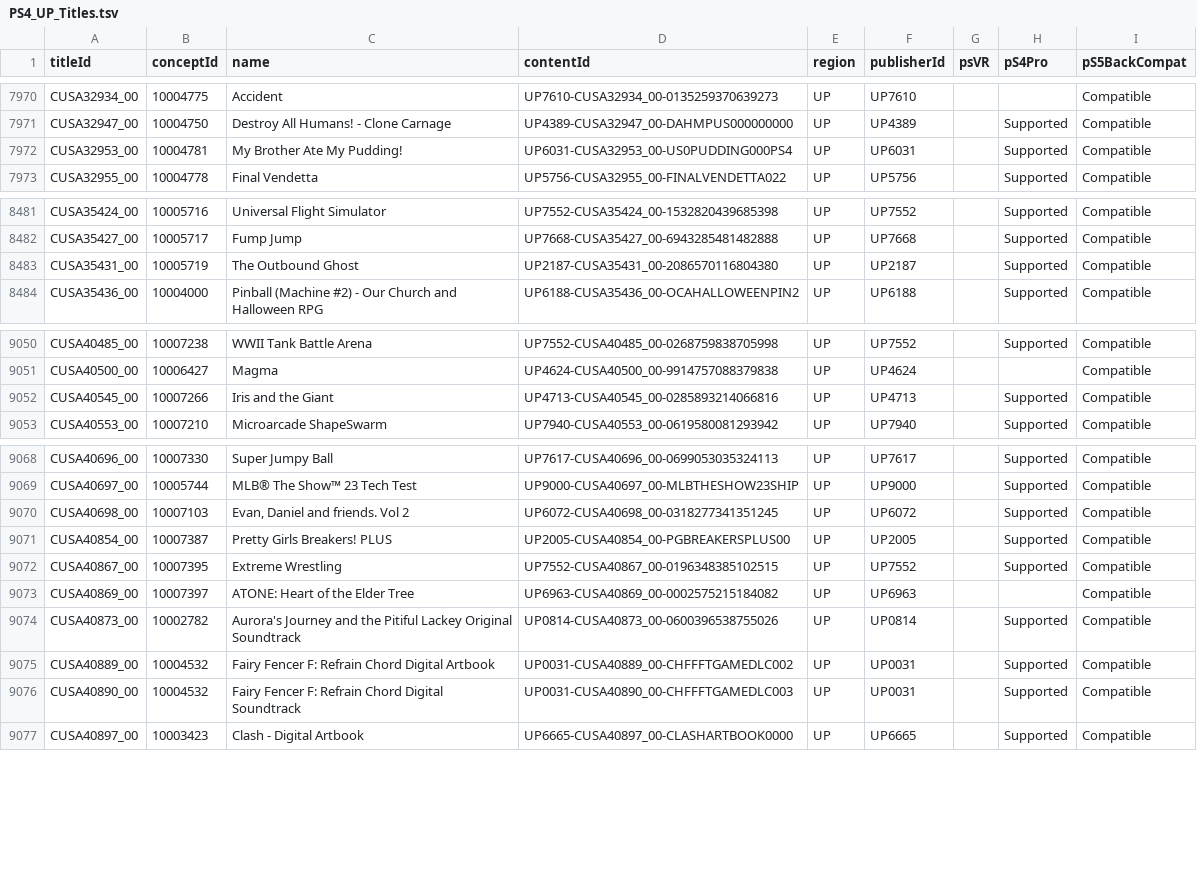
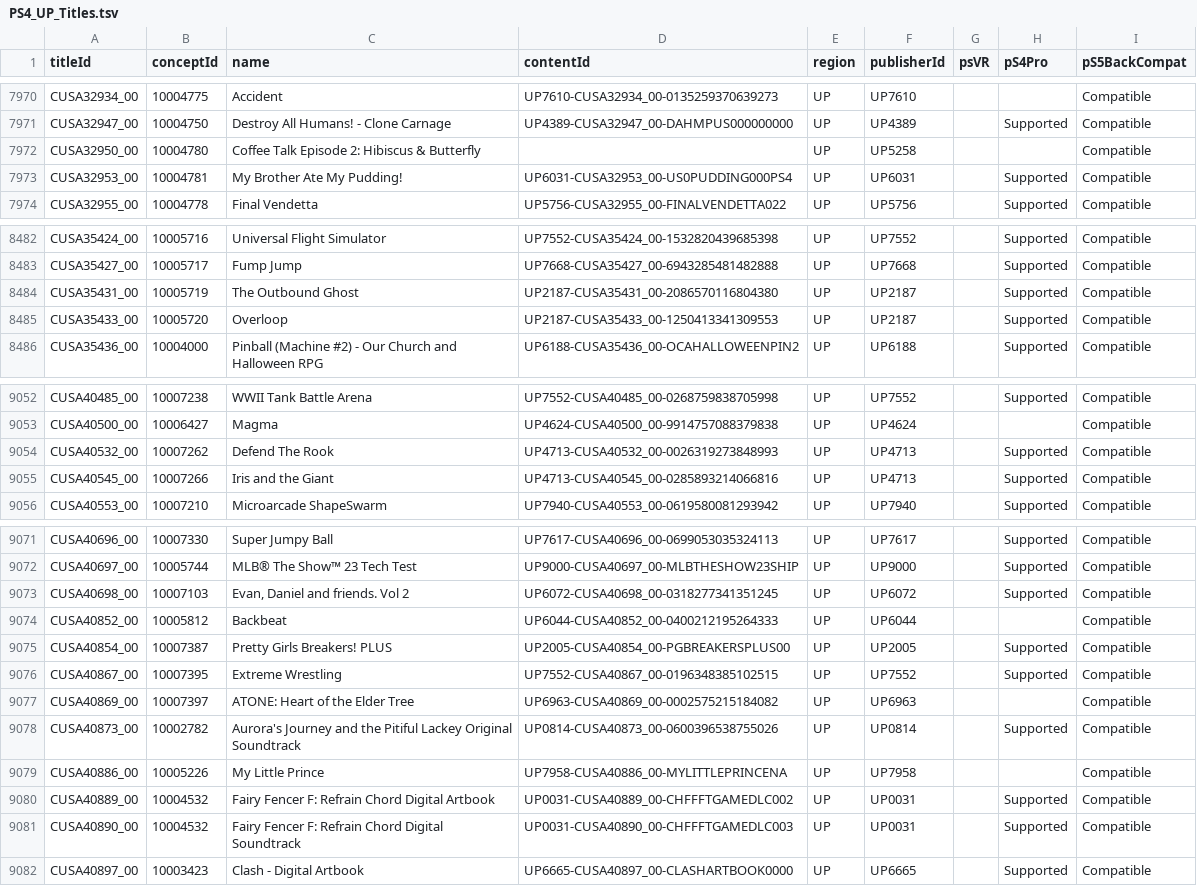
Before and after one commit to andshrew/PlayStation-Titles, a TSV file: Region/America/PS4_UP_Titles.tsv, drawn as a sheet; only a part is shown, gaps mark what is left out.

```diff
--- a/Region/America/PS4_UP_Titles.tsv
+++ b/Region/America/PS4_UP_Titles.tsv
@@ -7971,2 +7971,3 @@ CUSA32934_00	10004775	Accident	UP7610-CUSA32934_00-0135259370639273	UP	UP7610
 CUSA32947_00	10004750	Destroy All Humans! - Clone Carnage	UP4389-CUSA32947_00-DAHMPUS000000000	UP	UP4389		Supported	Compatible
+CUSA32950_00	10004780	Coffee Talk Episode 2: Hibiscus & Butterfly		UP	UP5258			Compatible
 CUSA32953_00	10004781	My Brother Ate My Pudding!	UP6031-CUSA32953_00-US0PUDDING000PS4	UP	UP6031		Supported	Compatible
@@ -8483,2 +8484,3 @@ CUSA35427_00	10005717	Fump Jump	UP7668-CUSA35427_00-6943285481482888	UP	UP7668
 CUSA35431_00	10005719	The Outbound Ghost	UP2187-CUSA35431_00-2086570116804380	UP	UP2187		Supported	Compatible
+CUSA35433_00	10005720	Overloop	UP2187-CUSA35433_00-1250413341309553	UP	UP2187		Supported	Compatible
 CUSA35436_00	10004000	Pinball (Machine #2) - Our Church and Halloween RPG	UP6188-CUSA35436_00-OCAHALLOWEENPIN2	UP	UP6188		Supported	Compatible
@@ -9051,2 +9053,3 @@ CUSA40485_00	10007238	WWII Tank Battle Arena	UP7552-CUSA40485_00-026875983870599
 CUSA40500_00	10006427	Magma	UP4624-CUSA40500_00-9914757088379838	UP	UP4624			Compatible
+CUSA40532_00	10007262	Defend The Rook	UP4713-CUSA40532_00-0026319273848993	UP	UP4713		Supported	Compatible
 CUSA40545_00	10007266	Iris and the Giant	UP4713-CUSA40545_00-0285893214066816	UP	UP4713		Supported	Compatible
@@ -9070,2 +9073,3 @@ CUSA40697_00	10005744	MLB® The Show™ 23 Tech Test	UP9000-CUSA40697_00-MLBTHES
 CUSA40698_00	10007103	Evan, Daniel and friends. Vol 2	UP6072-CUSA40698_00-0318277341351245	UP	UP6072		Supported	Compatible
+CUSA40852_00	10005812	Backbeat	UP6044-CUSA40852_00-0400212195264333	UP	UP6044			Compatible
 CUSA40854_00	10007387	Pretty Girls Breakers! PLUS	UP2005-CUSA40854_00-PGBREAKERSPLUS00	UP	UP2005		Supported	Compatible
@@ -9074,2 +9078,3 @@ CUSA40869_00	10007397	ATONE: Heart of the Elder Tree	UP6963-CUSA40869_00-0002575
 CUSA40873_00	10002782	Aurora's Journey and the Pitiful Lackey Original Soundtrack	UP0814-CUSA40873_00-0600396538755026	UP	UP0814		Supported	Compatible
+CUSA40886_00	10005226	My Little Prince	UP7958-CUSA40886_00-MYLITTLEPRINCENA	UP	UP7958			Compatible
 CUSA40889_00	10004532	Fairy Fencer F: Refrain Chord Digital Artbook	UP0031-CUSA40889_00-CHFFFTGAMEDLC002	UP	UP0031		Supported	Compatible
```
Also changed, not shown: PS5_Titles.tsv, PS5_Titles_by_Concept.tsv, 29 other files.
